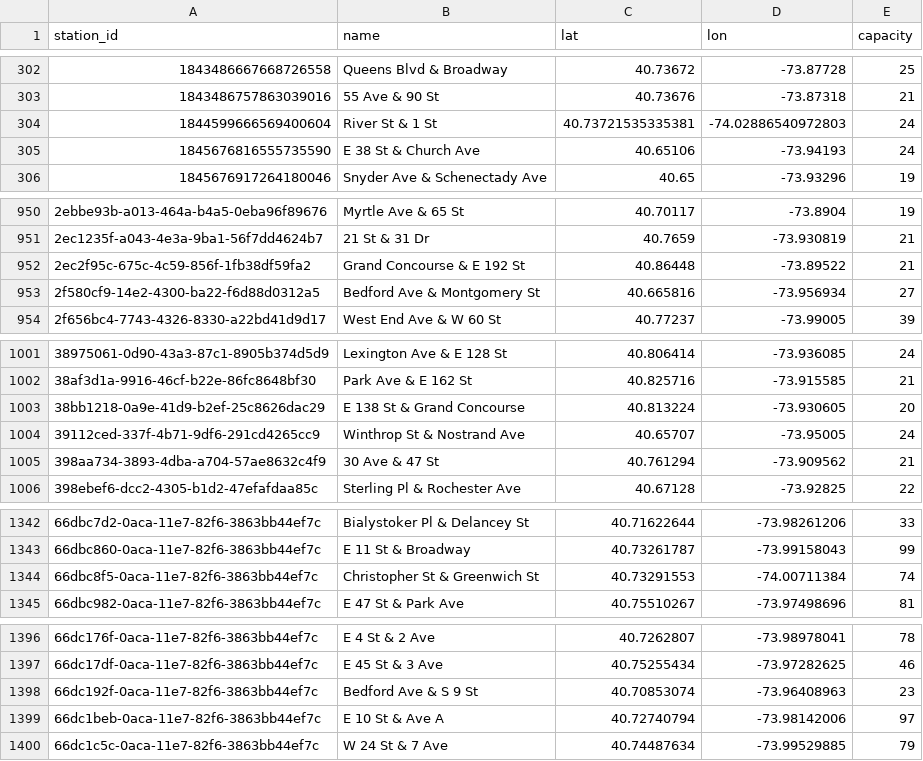
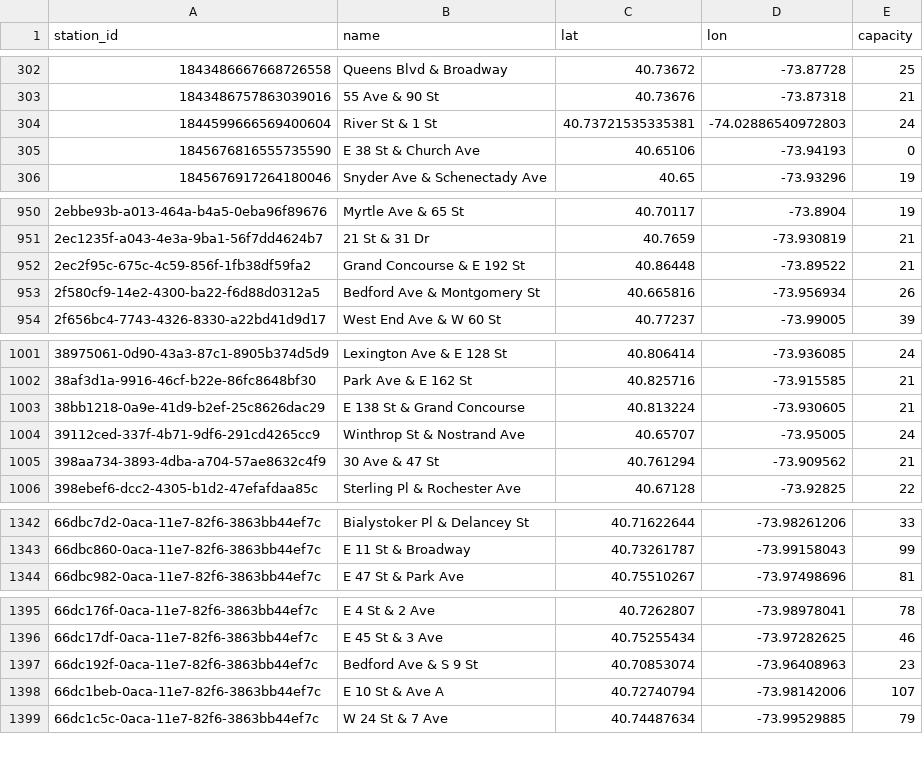
Before and after one commit to 1kbgz/crowdsource-datasets, a CSV file: bikeshare/citibike/stations.csv, drawn as a sheet; only a part is shown, gaps mark what is left out; the diff covers the shown part only.

Commit message:
chore: refresh datasets (2026-10-08)

```diff
--- a/bikeshare/citibike/stations.csv
+++ b/bikeshare/citibike/stations.csv
@@ -304,3 +304,3 @@ station_id,name,lat,lon,capacity
 1844599666569400604,River St & 1 St,40.73721535335381,-74.02886540972803,24
-1845676816555735590,E 38 St & Church Ave,40.65106,-73.94193,24
+1845676816555735590,E 38 St & Church Ave,40.65106,-73.94193,0
 1845676917264180046,Snyder Ave & Schenectady Ave,40.65,-73.93296,19
@@ -952,3 +952,3 @@ station_id,name,lat,lon,capacity
 2ec2f95c-675c-4c59-856f-1fb38df59fa2,Grand Concourse & E 192 St,40.86448,-73.89522,21
-2f580cf9-14e2-4300-ba22-f6d88d0312a5,Bedford Ave & Montgomery St,40.665816,-73.956934,27
+2f580cf9-14e2-4300-ba22-f6d88d0312a5,Bedford Ave & Montgomery St,40.665816,-73.956934,26
 2f656bc4-7743-4326-8330-a22bd41d9d17,West End Ave & W 60 St,40.77237,-73.99005,39
@@ -1002,3 +1002,3 @@ station_id,name,lat,lon,capacity
 38af3d1a-9916-46cf-b22e-86fc8648bf30,Park Ave & E 162 St,40.825716,-73.915585,21
-38bb1218-0a9e-41d9-b2ef-25c8626dac29,E 138 St & Grand Concourse,40.813224,-73.930605,20
+38bb1218-0a9e-41d9-b2ef-25c8626dac29,E 138 St & Grand Concourse,40.813224,-73.930605,21
 39112ced-337f-4b71-9df6-291cd4265cc9,Winthrop St & Nostrand Ave,40.65707,-73.95005,24
@@ -1343,3 +1343,2 @@ station_id,name,lat,lon,capacity
 66dbc860-0aca-11e7-82f6-3863bb44ef7c,E 11 St & Broadway,40.73261787,-73.99158043,99
-66dbc8f5-0aca-11e7-82f6-3863bb44ef7c,Christopher St & Greenwich St,40.73291553,-74.00711384,74
 66dbc982-0aca-11e7-82f6-3863bb44ef7c,E 47 St & Park Ave,40.75510267,-73.97498696,81
@@ -1398,3 +1397,3 @@ station_id,name,lat,lon,capacity
 66dc192f-0aca-11e7-82f6-3863bb44ef7c,Bedford Ave & S 9 St,40.70853074,-73.96408963,23
-66dc1beb-0aca-11e7-82f6-3863bb44ef7c,E 10 St & Ave A,40.72740794,-73.98142006,97
+66dc1beb-0aca-11e7-82f6-3863bb44ef7c,E 10 St & Ave A,40.72740794,-73.98142006,107
 66dc1c5c-0aca-11e7-82f6-3863bb44ef7c,W 24 St & 7 Ave,40.74487634,-73.99529885,79
```
Also changed, not shown: 6 edited cells elsewhere in this file.
